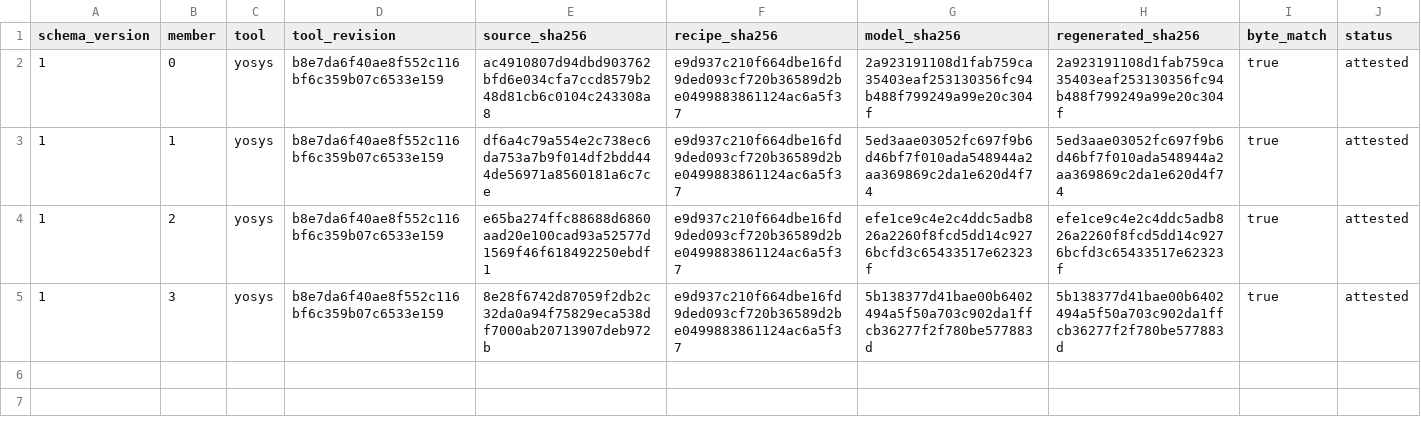
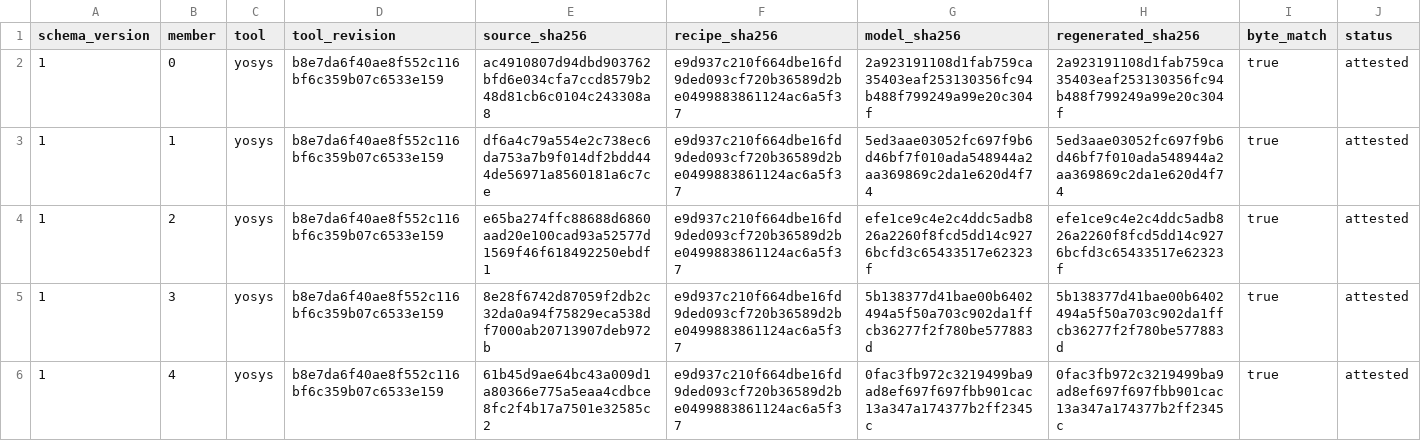
Before and after one commit to kabudu/guarded-continuation-checker, a CSV file: results/composed-witness-plants-source-model-attestation-v1.csv, drawn as a sheet.

```diff
--- a/results/composed-witness-plants-source-model-attestation-v1.csv
+++ b/results/composed-witness-plants-source-model-attestation-v1.csv
@@ -5 +5,2 @@ schema_version,member,tool,tool_revision,source_sha256,recipe_sha256,model_sha25
 1,3,yosys,b8e7da6f40ae8f552c116bf6c359b07c6533e159,8e28f6742d87059f2db2c32da0a94f75829eca538df7000ab20713907deb972b,e9d937c210f664dbe16fd9ded093cf720b36589d2be0499883861124ac6a5f37,5b138377d41bae00b6402494a5f50a703c902da1ffcb36277f2f780be577883d,5b138377d41bae00b6402494a5f50a703c902da1ffcb36277f2f780be577883d,true,attested
+1,4,yosys,b8e7da6f40ae8f552c116bf6c359b07c6533e159,61b45d9ae64bc43a009d1a80366e775a5eaa4cdbce8fc2f4b17a7501e32585c2,e9d937c210f664dbe16fd9ded093cf720b36589d2be0499883861124ac6a5f37,0fac3fb972c3219499ba9ad8ef697f697fbb901cac13a347a174377b2ff2345c,0fac3fb972c3219499ba9ad8ef697f697fbb901cac13a347a174377b2ff2345c,true,attested
```
Also changed, not shown: 26 other files.
